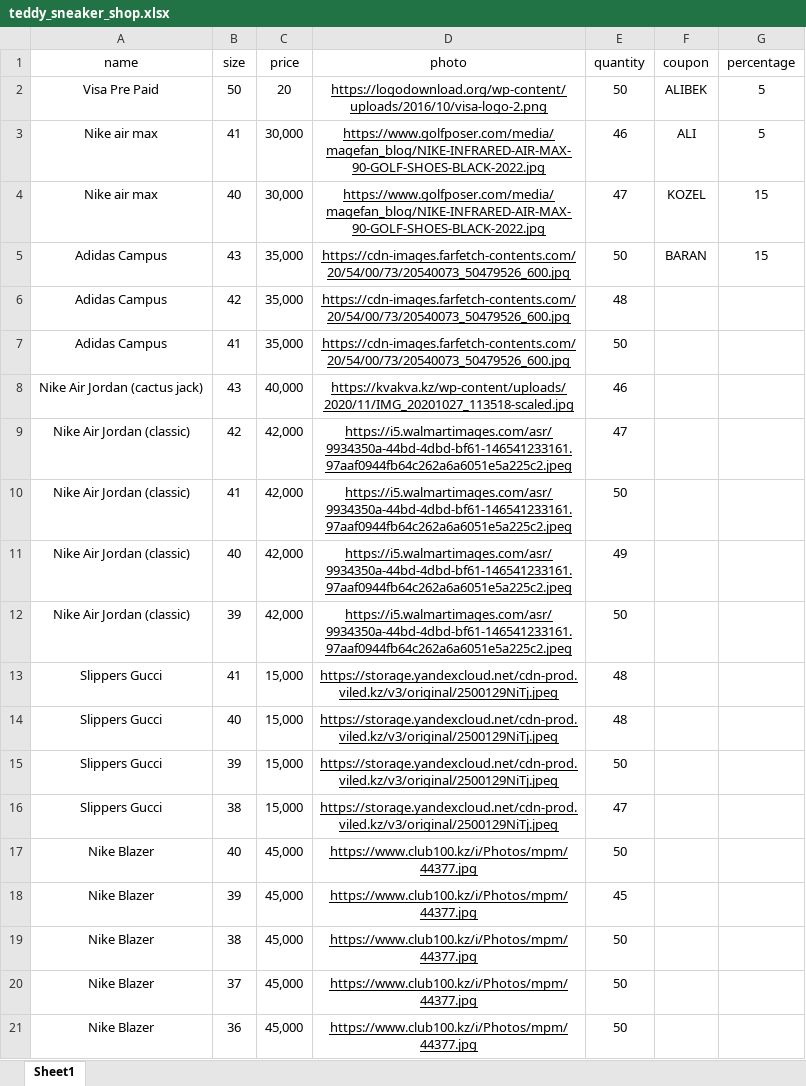
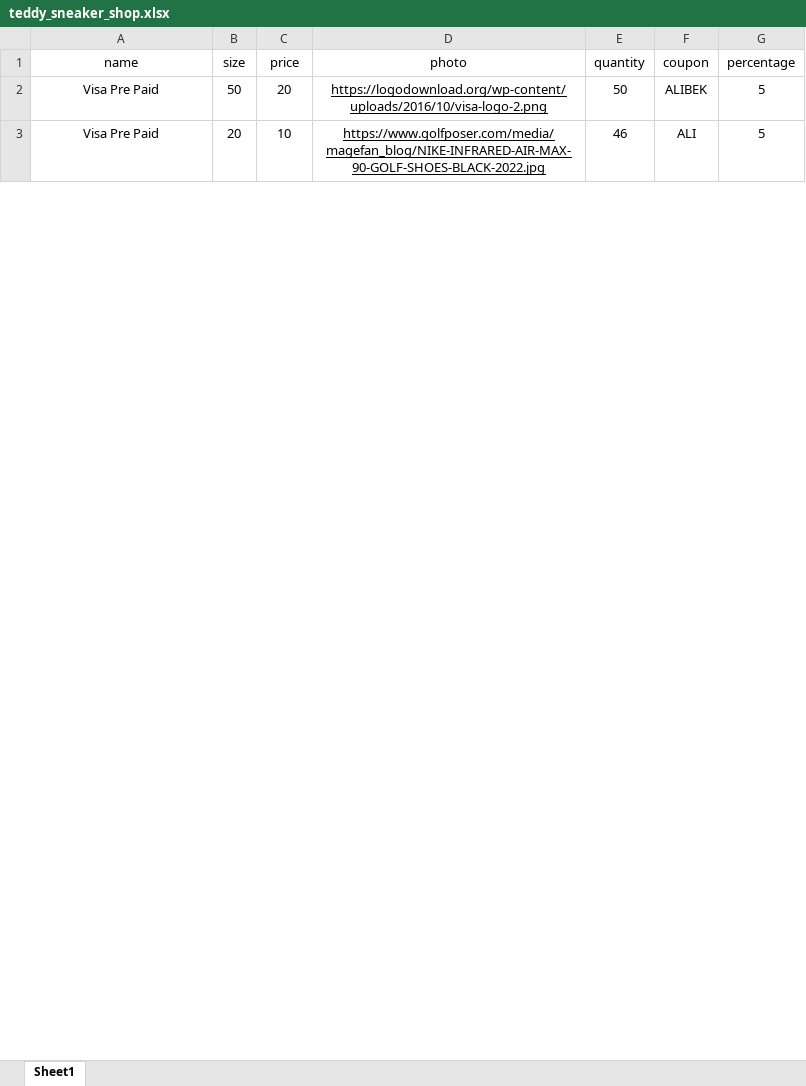
Before and after one commit to CryptoContact/Telegram_bot_sneaker_shop_gemini_consultant, an Excel workbook: teddy_sneaker_shop.xlsx, sheet Sheet1, drawn as a sheet; only a part is shown; values as stored, in another font and other column widths than the file's, no borders; removed rows and columns are numbered as before the commit, all else as after; the diff covers the shown part only; the diff names each change by its address in the sheet, - before the commit and + after, or states it on an @@ line.

```diff
--- a/teddy_sneaker_shop.xlsx (sheet Sheet1)
+++ b/teddy_sneaker_shop.xlsx (sheet Sheet1)
-A3 (name): Nike air max
+A3 (name): Visa Pre Paid
-B3 (size): 41
+B3 (size): 20
-C3 (price): 30,000
+C3 (price): 10
-row 4: Nike air max | 40 | 30,000 | https://www.golfposer.com/media/magefan_blog/NIKE-INFRARED-AIR-MAX-90-GOLF-SHOES-BLACK-2022.jpg | 47 | KOZEL | 15
-row 5: Adidas Campus | 43 | 35,000 | https://cdn-images.farfetch-contents.com/20/54/00/73/20540073_50479526_600.jpg | 50 | BARAN | 15
-row 6: Adidas Campus | 42 | 35,000 | https://cdn-images.farfetch-contents.com/20/54/00/73/20540073_50479526_600.jpg | 48
-row 7: Adidas Campus | 41 | 35,000 | https://cdn-images.farfetch-contents.com/20/54/00/73/20540073_50479526_600.jpg | 50
-row 8: Nike Air Jordan (cactus jack) | 43 | 40,000 | https://kvakva.kz/wp-content/uploads/2020/11/IMG_20201027_113518-scaled.jpg | 46
-row 9: Nike Air Jordan (classic) | 42 | 42,000 | https://i5.walmartimages.com/asr/9934350a-44bd-4dbd-bf61-146541233161.97aaf0944fb64c262a6a6051e5a225c2.jpeg | 47
-row 10: Nike Air Jordan (classic) | 41 | 42,000 | https://i5.walmartimages.com/asr/9934350a-44bd-4dbd-bf61-146541233161.97aaf0944fb64c262a6a6051e5a225c2.jpeg | 50
-row 11: Nike Air Jordan (classic) | 40 | 42,000 | https://i5.walmartimages.com/asr/9934350a-44bd-4dbd-bf61-146541233161.97aaf0944fb64c262a6a6051e5a225c2.jpeg | 49
-row 12: Nike Air Jordan (classic) | 39 | 42,000 | https://i5.walmartimages.com/asr/9934350a-44bd-4dbd-bf61-146541233161.97aaf0944fb64c262a6a6051e5a225c2.jpeg | 50
-row 13: Slippers Gucci | 41 | 15,000 | https://storage.yandexcloud.net/cdn-prod.viled.kz/v3/original/2500129NiTj.jpeg | 48
-row 14: Slippers Gucci | 40 | 15,000 | https://storage.yandexcloud.net/cdn-prod.viled.kz/v3/original/2500129NiTj.jpeg | 48
-row 15: Slippers Gucci | 39 | 15,000 | https://storage.yandexcloud.net/cdn-prod.viled.kz/v3/original/2500129NiTj.jpeg | 50
-row 16: Slippers Gucci | 38 | 15,000 | https://storage.yandexcloud.net/cdn-prod.viled.kz/v3/original/2500129NiTj.jpeg | 47
-row 17: Nike Blazer | 40 | 45,000 | https://www.club100.kz/i/Photos/mpm/44377.jpg | 50
-row 18: Nike Blazer | 39 | 45,000 | https://www.club100.kz/i/Photos/mpm/44377.jpg | 45
-row 19: Nike Blazer | 38 | 45,000 | https://www.club100.kz/i/Photos/mpm/44377.jpg | 50
-row 20: Nike Blazer | 37 | 45,000 | https://www.club100.kz/i/Photos/mpm/44377.jpg | 50
-row 21: Nike Blazer | 36 | 45,000 | https://www.club100.kz/i/Photos/mpm/44377.jpg | 50
```
Also changed, not shown: 39 added rows and 21 removed rows elsewhere in this sheet, User CRM.xlsx.
